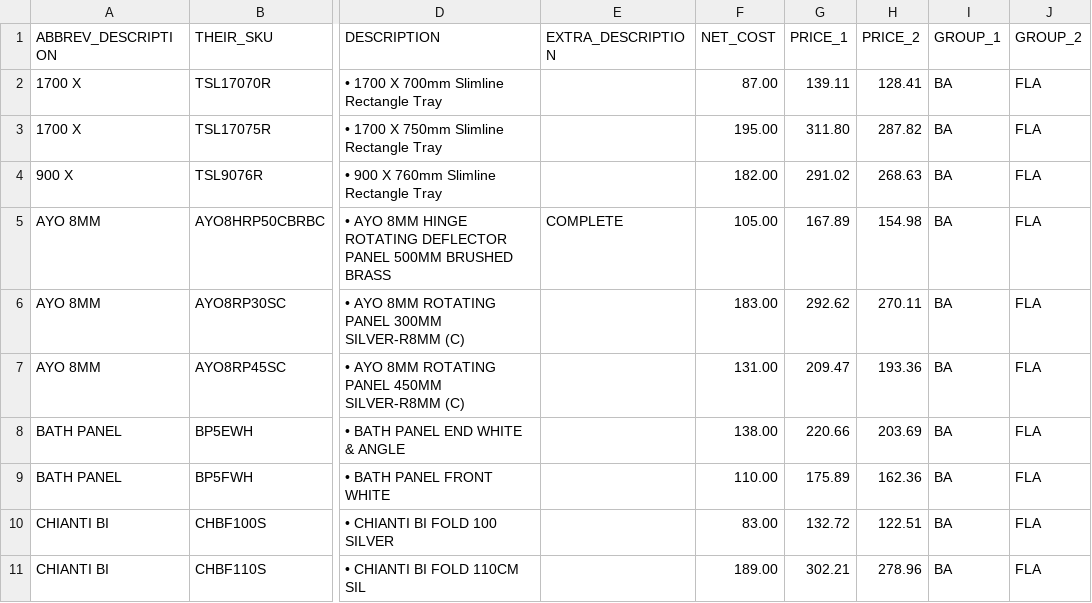
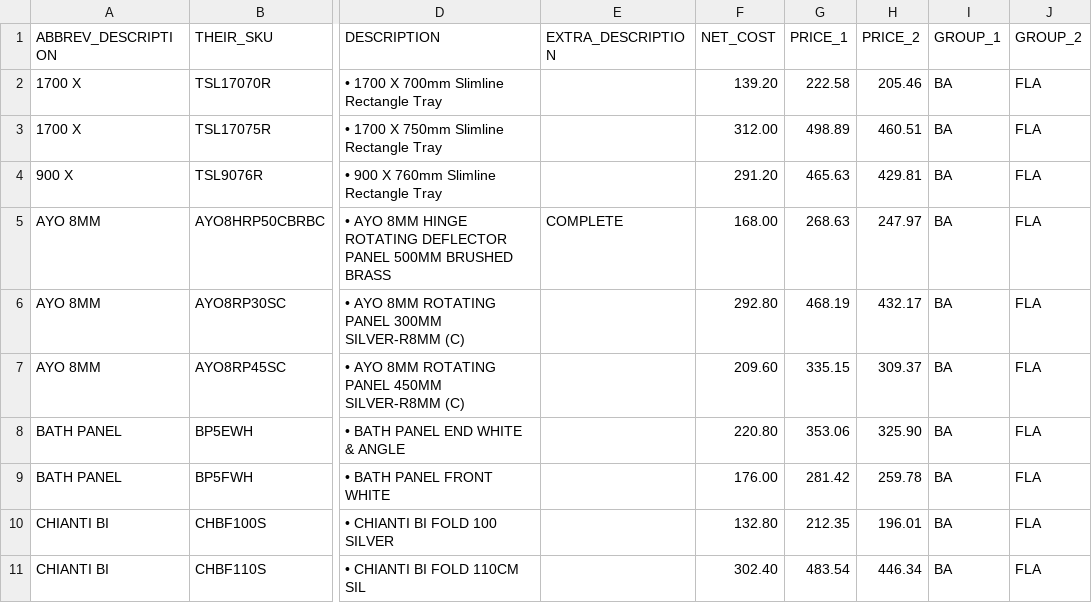
Before and after one commit to KelvinHere/PriceFileFormatter, a CSV file: data/sample-output.csv, drawn as a sheet; only a part is shown, gaps mark what is left out; the diff covers the shown part only; the diff names each change by its address in the sheet, - before the commit and + after, or states it on an @@ line.

Commit message:
MINOR: Updated output file

```diff
--- a/data/sample-output.csv
+++ b/data/sample-output.csv
-F2 (NET_COST): 87.00
+F2 (NET_COST): 139.20
-G2 (PRICE_1): 139.11
+G2 (PRICE_1): 222.58
-H2 (PRICE_2): 128.41
+H2 (PRICE_2): 205.46
-F3 (NET_COST): 195.00
+F3 (NET_COST): 312.00
-G3 (PRICE_1): 311.80
+G3 (PRICE_1): 498.89
-H3 (PRICE_2): 287.82
+H3 (PRICE_2): 460.51
-F4 (NET_COST): 182.00
+F4 (NET_COST): 291.20
-G4 (PRICE_1): 291.02
+G4 (PRICE_1): 465.63
-H4 (PRICE_2): 268.63
+H4 (PRICE_2): 429.81
-F5 (NET_COST): 105.00
+F5 (NET_COST): 168.00
-G5 (PRICE_1): 167.89
+G5 (PRICE_1): 268.63
-H5 (PRICE_2): 154.98
+H5 (PRICE_2): 247.97
-F6 (NET_COST): 183.00
+F6 (NET_COST): 292.80
-G6 (PRICE_1): 292.62
+G6 (PRICE_1): 468.19
-H6 (PRICE_2): 270.11
+H6 (PRICE_2): 432.17
-F7 (NET_COST): 131.00
+F7 (NET_COST): 209.60
-G7 (PRICE_1): 209.47
+G7 (PRICE_1): 335.15
-H7 (PRICE_2): 193.36
+H7 (PRICE_2): 309.37
-F8 (NET_COST): 138.00
+F8 (NET_COST): 220.80
-G8 (PRICE_1): 220.66
+G8 (PRICE_1): 353.06
-H8 (PRICE_2): 203.69
+H8 (PRICE_2): 325.90
-F9 (NET_COST): 110.00
+F9 (NET_COST): 176.00
-G9 (PRICE_1): 175.89
+G9 (PRICE_1): 281.42
-H9 (PRICE_2): 162.36
+H9 (PRICE_2): 259.78
-F10 (NET_COST): 83.00
+F10 (NET_COST): 132.80
-G10 (PRICE_1): 132.72
+G10 (PRICE_1): 212.35
-H10 (PRICE_2): 122.51
+H10 (PRICE_2): 196.01
-F11 (NET_COST): 189.00
+F11 (NET_COST): 302.40
-G11 (PRICE_1): 302.21
+G11 (PRICE_1): 483.54
-H11 (PRICE_2): 278.96
+H11 (PRICE_2): 446.34
```
Also changed, not shown: 168 edited cells elsewhere in this file.
